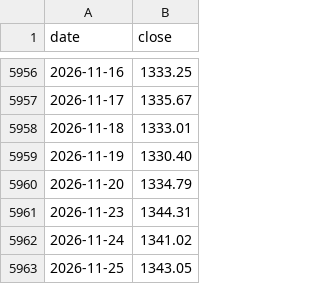
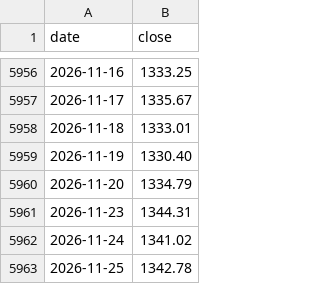
Before and after one commit to ksh-develop/etf-price-feed, a CSV file: data/fx_usdkrw.csv, drawn as a sheet; only a part is shown, gaps mark what is left out.

```diff
--- a/data/fx_usdkrw.csv
+++ b/data/fx_usdkrw.csv
@@ -5962,2 +5962,2 @@ date,close
 2026-11-24,1341.02
-2026-11-25,1343.05
+2026-11-25,1342.78
```
Also changed, not shown: 1 other file.
